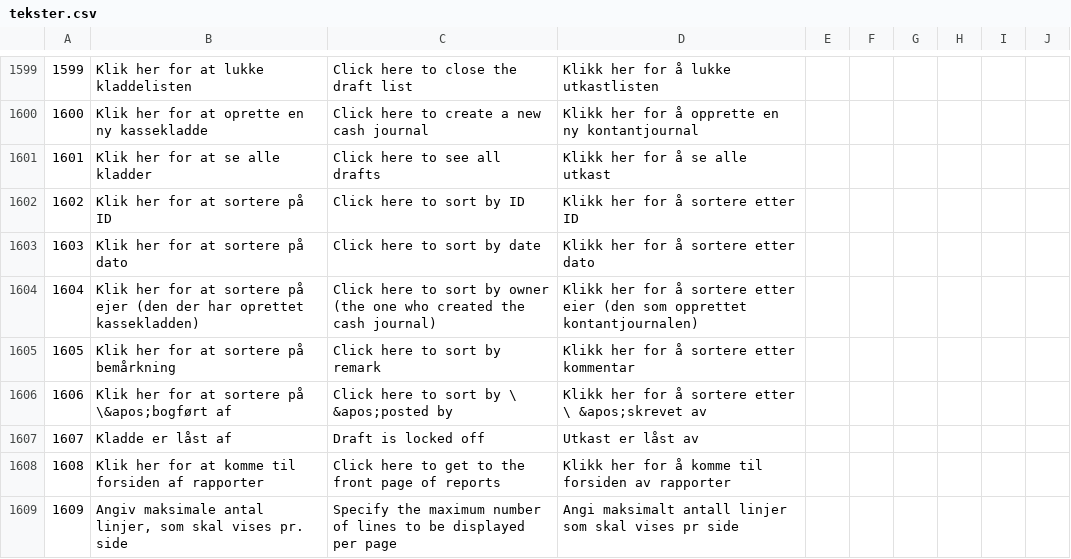
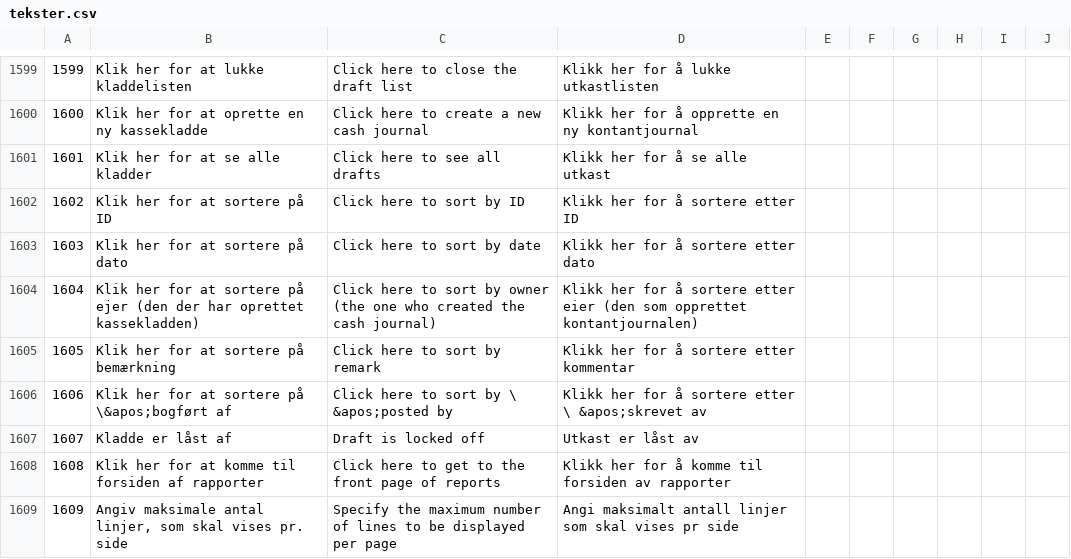
Before and after one commit to DANOSOFT/saldi, a CSV file: importfiler/tekster.csv, drawn as a sheet; only a part is shown, gaps mark what is left out; the diff covers the shown part only.

```diff
--- a/importfiler/tekster.csv
+++ b/importfiler/tekster.csv
@@ -1604,3 +1604,3 @@
 1604	Klik her for at sortere på ejer (den der har oprettet kassekladden)	Click here to sort by owner (the one who created the cash journal)	Klikk her for å sortere etter eier (den som opprettet kontantjournalen)
-1605	Klik her for at sortere på bemårkning	Click here to sort by remark	Klikk her for å sortere etter kommentar
+1605	Klik her for at sortere på bemærkning	Click here to sort by remark	Klikk her for å sortere etter kommentar
 1606	Klik her for at sortere på \&apos;bogført af	Click here to sort by \ &apos;posted by	Klikk her for å sortere etter \ &apos;skrevet av
```
Also changed, not shown: 5 edited cells elsewhere in this file, 2 other files.
